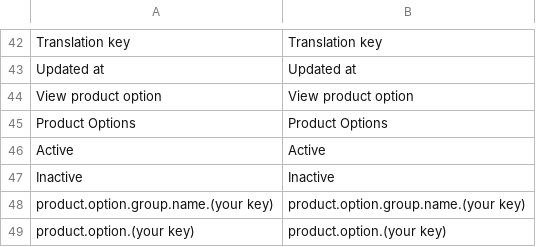
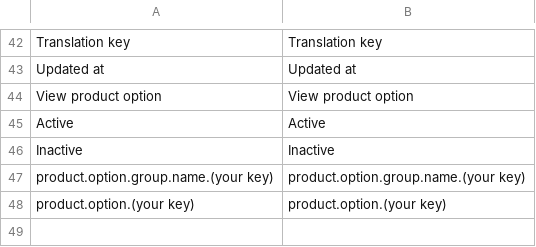
Before and after one commit to spryker/product-option, a CSV file: data/translation/Zed/en_US.csv, drawn as a sheet; only a part is shown, gaps mark what is left out; the diff names each change by its address in the sheet, - before the commit and + after, or states it on an @@ line.

```diff
--- a/data/translation/Zed/en_US.csv
+++ b/data/translation/Zed/en_US.csv
-row 45: Product Options | Product Options
```
Also changed, not shown: data/translation/Zed/de_DE.csv.
